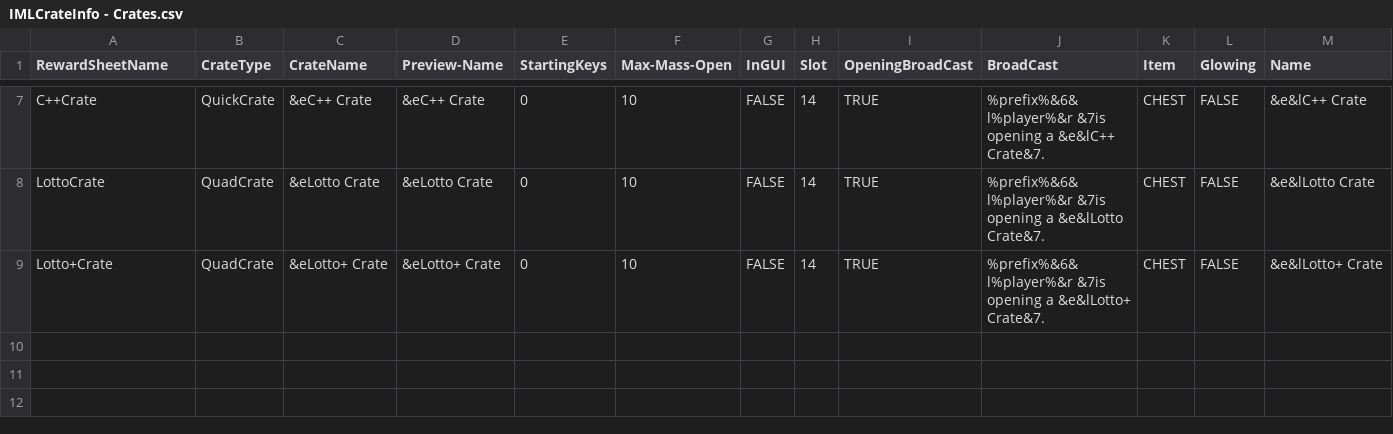
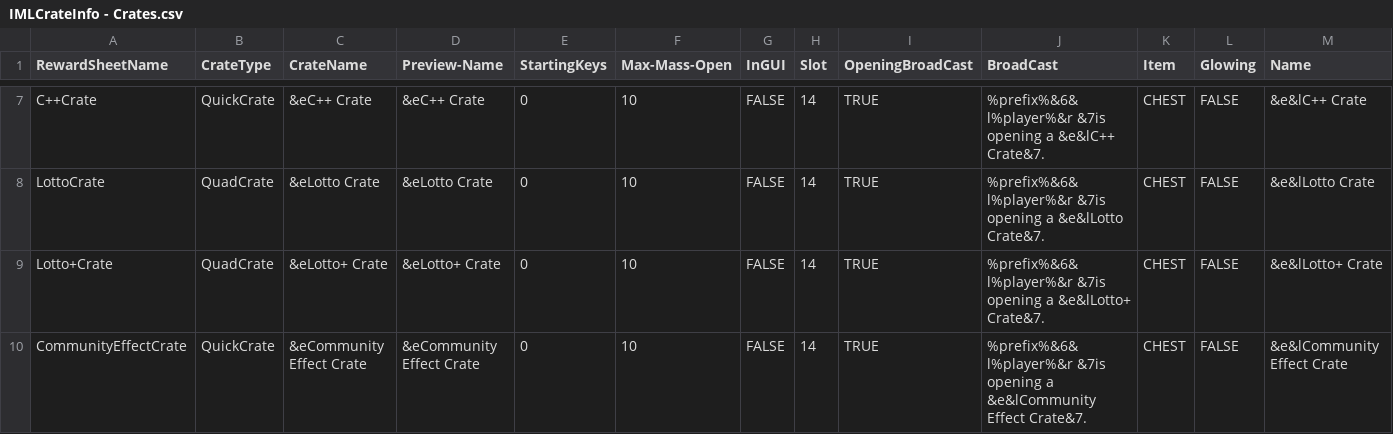
Before and after one commit to edgecdec/MinecraftCrazyCrateGenerator, a CSV file: IMLCrateInfo - Crates.csv, drawn as a sheet; only a part is shown, gaps mark what is left out; rows hold the shown columns only; the diff names each change by its address in the sheet, - before the commit and + after, or states it on an @@ line.

Commit message:
Created the Community Effects Crate and fixed error when PercentChance column is empty.

```diff
--- a/IMLCrateInfo - Crates.csv
+++ b/IMLCrateInfo - Crates.csv
+row 10: CommunityEffectCrate | QuickCrate | &eCommunity Effect Crate | &eCommunity Effect Crate | 0 | 10 | FALSE | 14 | TRUE | %prefix%&6&l%player%&r &7is opening a &e&lCommunity Effect Crate&7. | CHEST | FALSE | &e&lCommunity Effect Crate
```
Also changed, not shown: 3 other files.
